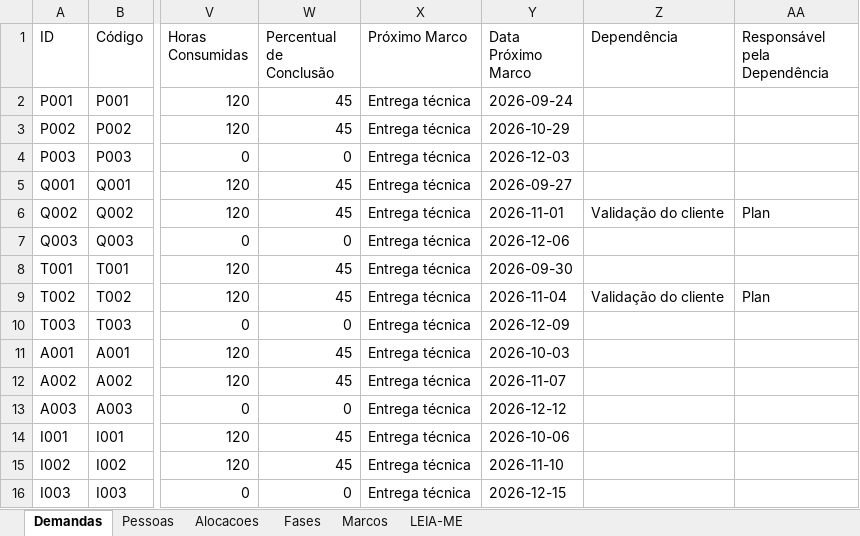
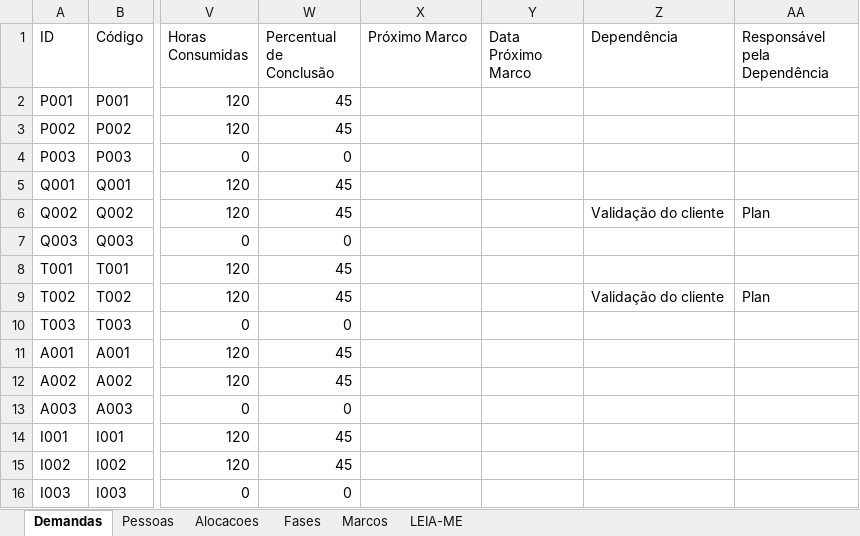
Before and after one commit to AndreFrateschi/SGP-Business-Operations, an Excel workbook: Modelo-SGP.xlsx, sheet Demandas, drawn as a sheet; only a part is shown, gaps mark what is left out; values as stored, in another font and other column widths than the file's, no borders; the diff names each change by its address in the sheet, - before the commit and + after, or states it on an @@ line.

Commit message:
Centralize demand planning in details and migrate legacy milestones

```diff
--- a/Modelo-SGP.xlsx (sheet Demandas)
+++ b/Modelo-SGP.xlsx (sheet Demandas)
-X2:X16 (Próximo Marco): Entrega técnica
+X2:X16 (Próximo Marco): (empty)
-Y2 (Data Próximo Marco): 2026-09-24
+Y2 (Data Próximo Marco): (empty)
-Y3 (Data Próximo Marco): 2026-10-29
+Y3 (Data Próximo Marco): (empty)
-Y4 (Data Próximo Marco): 2026-12-03
+Y4 (Data Próximo Marco): (empty)
-Y5 (Data Próximo Marco): 2026-09-27
+Y5 (Data Próximo Marco): (empty)
-Y6 (Data Próximo Marco): 2026-11-01
+Y6 (Data Próximo Marco): (empty)
-Y7 (Data Próximo Marco): 2026-12-06
+Y7 (Data Próximo Marco): (empty)
-Y8 (Data Próximo Marco): 2026-09-30
+Y8 (Data Próximo Marco): (empty)
-Y9 (Data Próximo Marco): 2026-11-04
+Y9 (Data Próximo Marco): (empty)
-Y10 (Data Próximo Marco): 2026-12-09
+Y10 (Data Próximo Marco): (empty)
-Y11 (Data Próximo Marco): 2026-10-03
+Y11 (Data Próximo Marco): (empty)
-Y12 (Data Próximo Marco): 2026-11-07
+Y12 (Data Próximo Marco): (empty)
-Y13 (Data Próximo Marco): 2026-12-12
+Y13 (Data Próximo Marco): (empty)
-Y14 (Data Próximo Marco): 2026-10-06
+Y14 (Data Próximo Marco): (empty)
-Y15 (Data Próximo Marco): 2026-11-10
+Y15 (Data Próximo Marco): (empty)
-Y16 (Data Próximo Marco): 2026-12-15
+Y16 (Data Próximo Marco): (empty)
```
Also changed, not shown: sheet LEIA-ME, 6 other files.
